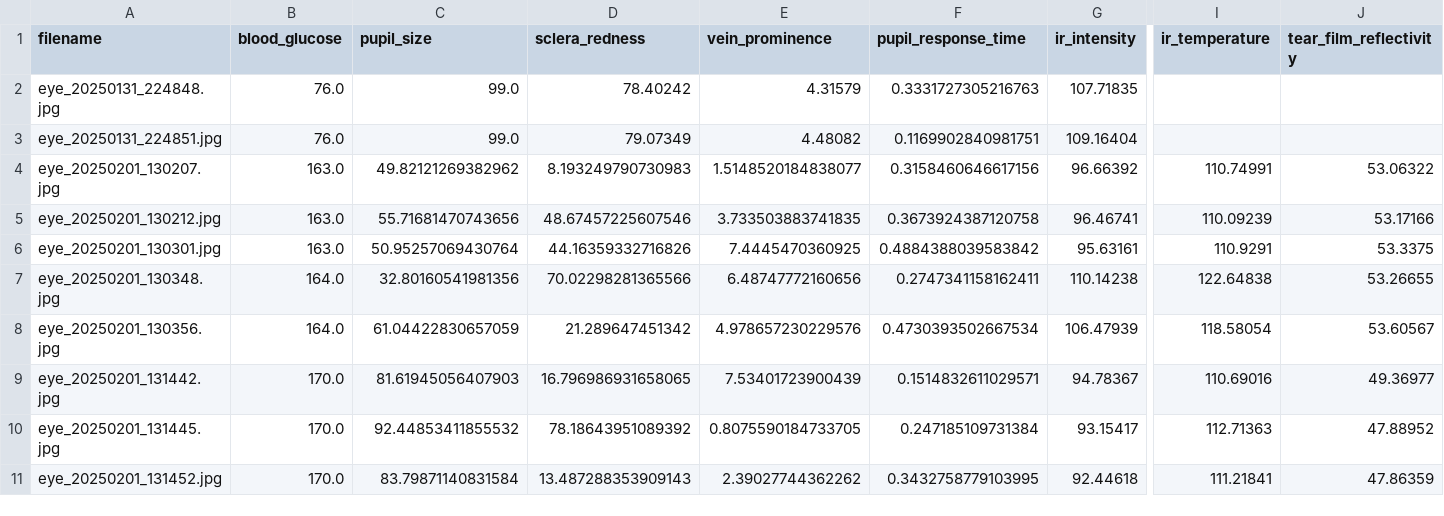
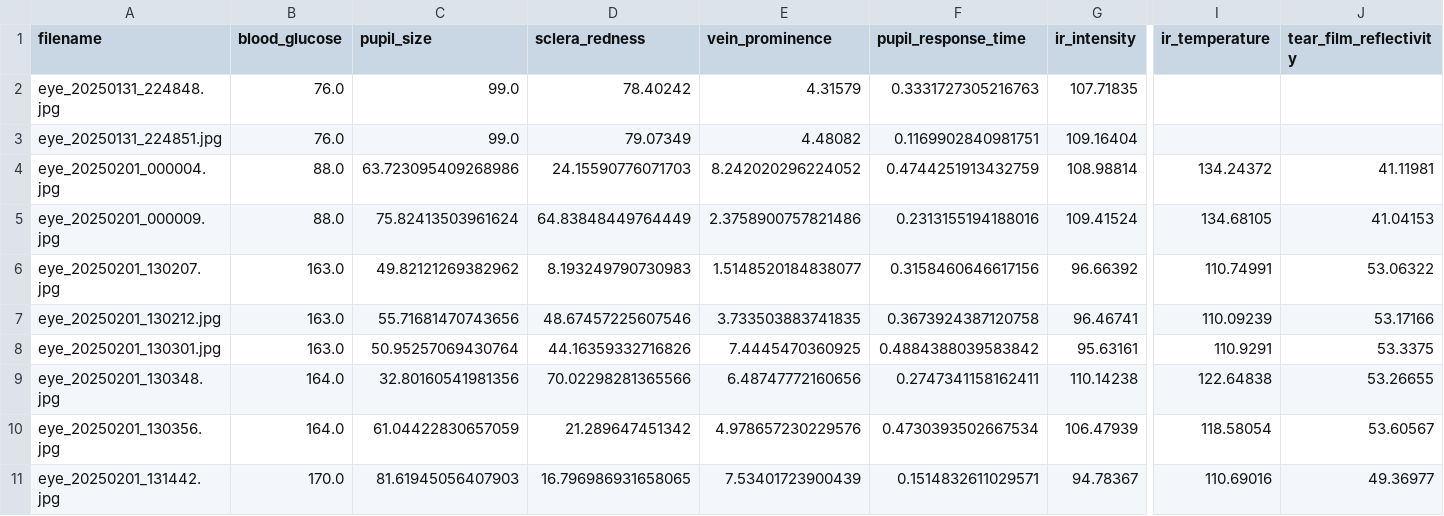
Before and after one commit to jtb21091/EyeBloodGlucose, a CSV file: sixsigma.csv, drawn as a sheet; only a part is shown, gaps mark what is left out; the shorter side is filled out with more unchanged rows; rows hold the shown columns only; the diff names each change by its address in the sheet, - before the commit and + after, or states it on an @@ line.

```diff
--- a/sixsigma.csv
+++ b/sixsigma.csv
+row 4: eye_20250201_000004.jpg | 88.0 | 63.723095409268986 | 24.15590776071703 | 8.242020296224052 | 0.4744251913432759 | 108.98814 | 134.24372 | 41.11981
+row 5: eye_20250201_000009.jpg | 88.0 | 75.82413503961624 | 64.83848449764449 | 2.3758900757821486 | 0.2313155194188016 | 109.41524 | 134.68105 | 41.04153
```
Also changed, not shown: eye_glucose_data/labels.csv.
